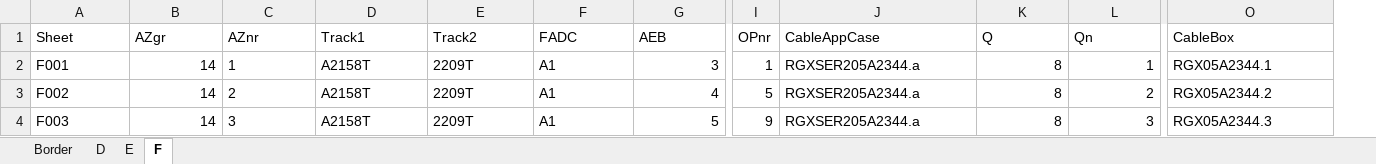
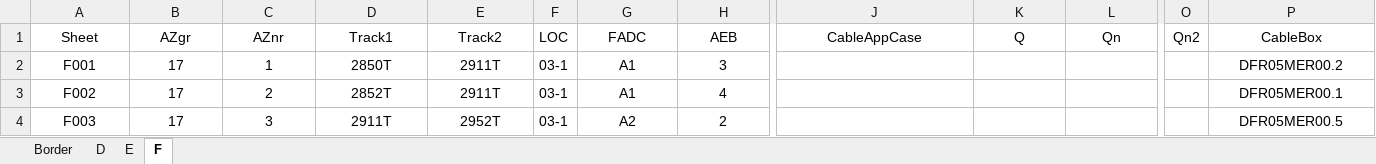
Before and after one commit to hannesathitachirail/autobookpy, an Excel workbook: templates/autobook.xlsx, sheet F, drawn as a sheet; only a part is shown, gaps mark what is left out; values as stored, in another font and other column widths than the file's, no borders; removed rows and columns are numbered as before the commit, all else as after; the diff covers the shown part only; the diff names each change by its address in the sheet, - before the commit and + after, or states it on an @@ line.

Commit message:
Added auto OPnr generation for DEF sheets, other bug fixes

```diff
--- a/templates/autobook.xlsx (sheet F)
+++ b/templates/autobook.xlsx (sheet F)
+column F (LOC), rows 2-4: all 03-1
-column I (OPnr), rows 2-4: 1 | 5 | 9
+column O (Qn2), empty
-A1:E1 alignment: left
+A1:E1 alignment: center
-G1:H1 alignment: left
+G1:H1 alignment: center
-J1:L1 alignment: left
+J1:L1 alignment: center
-P1:P4 alignment: left
+P1:P4 alignment: center
-A2:A4 alignment: left
+A2:A4 alignment: center
-B2:B4 (AZgr): 14
+B2:B4 (AZgr): 17
-B2:B4 alignment: right
+B2:B4 alignment: center
-C2:E4 alignment: left
+C2:E4 alignment: center
-D2 (Track1): A2158T
+D2 (Track1): 2850T
-E2:E3 (Track2): 2209T
+E2:E3 (Track2): 2911T
-G2:G4 alignment: left
+G2:G4 alignment: center
-H2:H4 alignment: right
+H2:H4 alignment: center
-J2:J4 (CableAppCase): RGXSER205A2344.a
+J2:J4 (CableAppCase): (empty)
-K2:K4 (Q): 8
+K2:K4 (Q): (empty)
-L2 (Qn): 1
+L2 (Qn): (empty)
-P2 (CableBox): RGX05A2344.1
+P2 (CableBox): DFR05MER00.2
-D3 (Track1): A2158T
+D3 (Track1): 2852T
-L3 (Qn): 2
+L3 (Qn): (empty)
-P3 (CableBox): RGX05A2344.2
+P3 (CableBox): DFR05MER00.1
-D4 (Track1): A2158T
+D4 (Track1): 2911T
-E4 (Track2): 2209T
+E4 (Track2): 2952T
-G4 (FADC): A1
+G4 (FADC): A2
-H4 (AEB): 5
+H4 (AEB): 2
-L4 (Qn): 3
+L4 (Qn): (empty)
-P4 (CableBox): RGX05A2344.3
+P4 (CableBox): DFR05MER00.5
```
Also changed, not shown: 13 added rows, 53 edited cells and cell formats elsewhere in this sheet, sheet D, sheet E, sheet Border, 10 other files.
